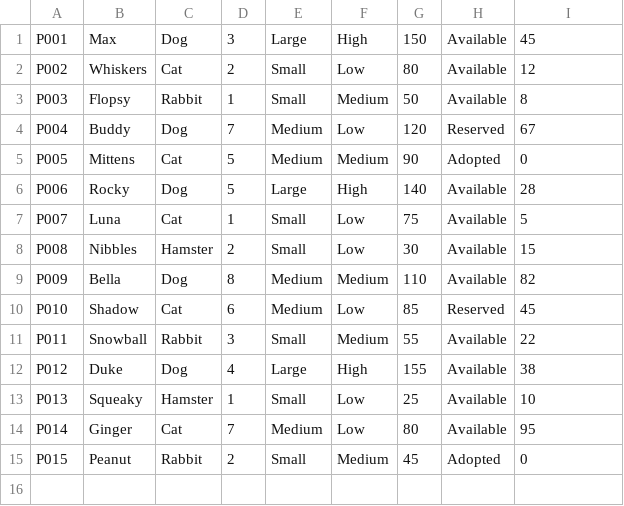
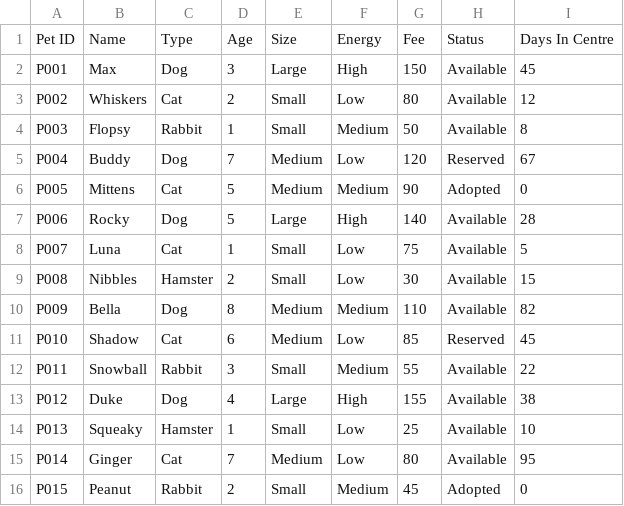
Before and after one commit to srishv31/School-practical-programming-task, a CSV file: pets.csv, drawn as a sheet; the diff names each change by its address in the sheet, - before the commit and + after, or states it on an @@ line.

```diff
--- a/pets.csv
+++ b/pets.csv
+row 1: Pet ID | Name | Type | Age | Size | Energy | Fee | Status | Days In Centre
```
Also changed, not shown: adopters.csv, 5 other files.
